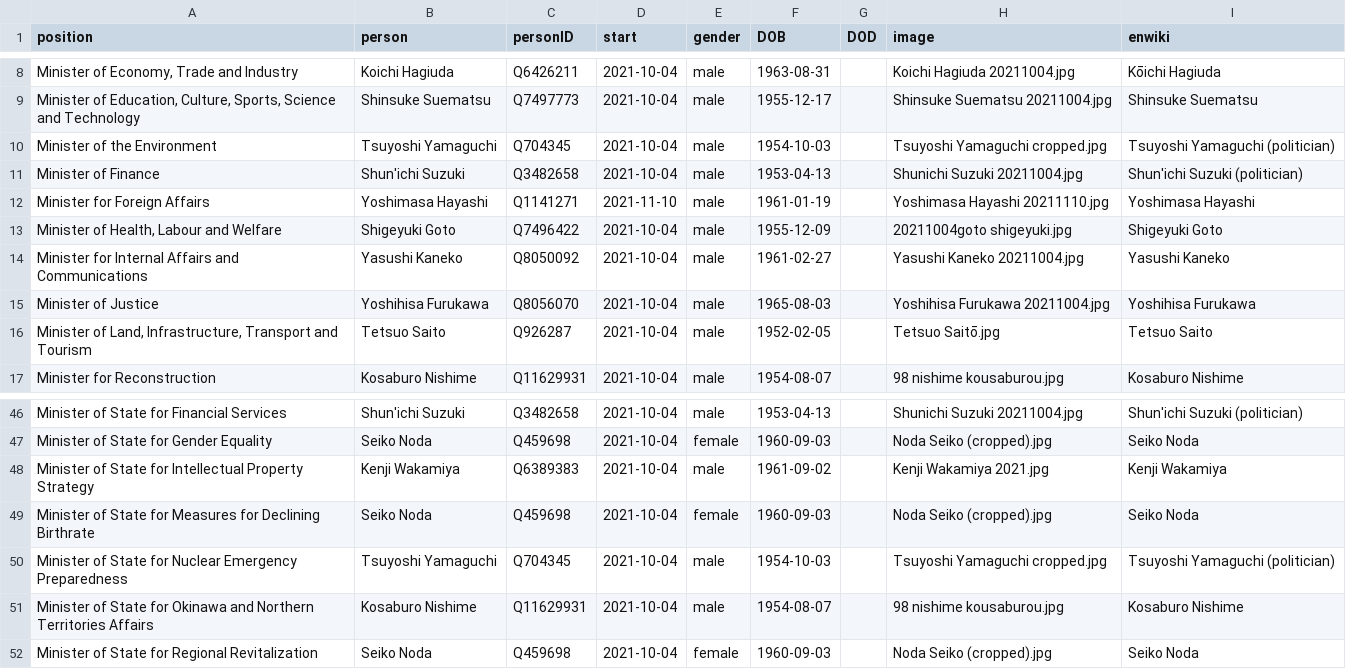
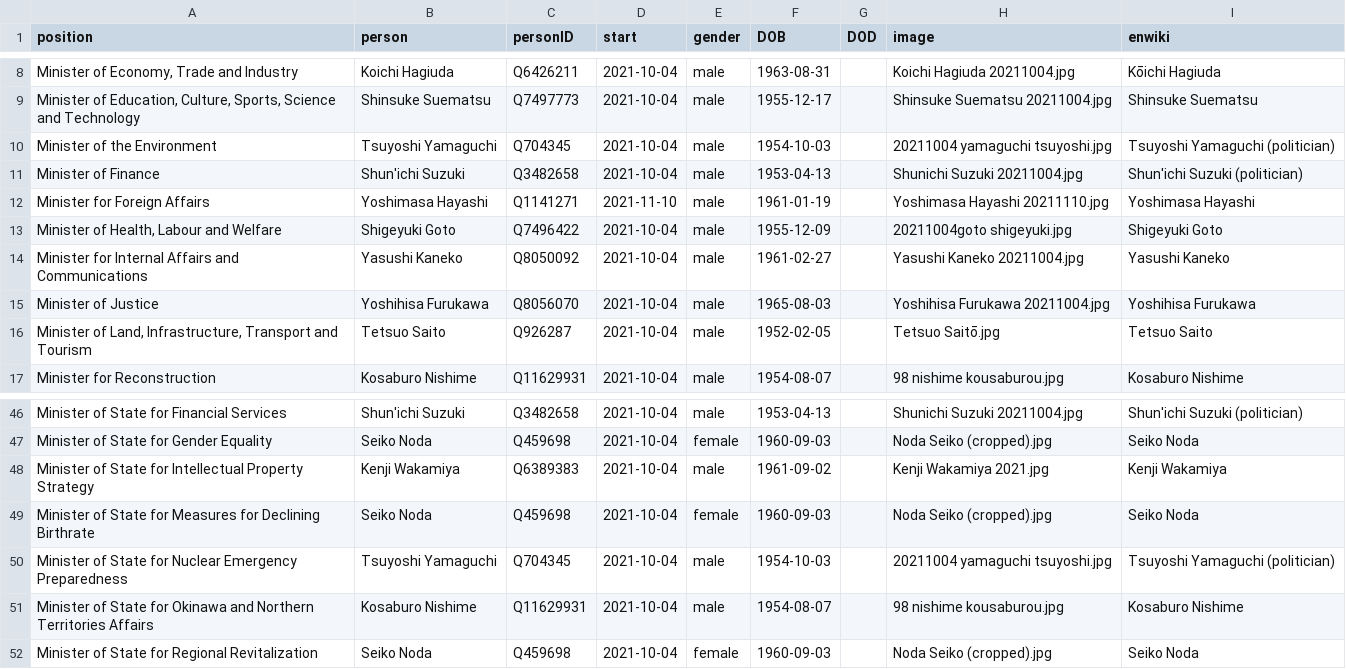
Before and after one commit to every-politician-scrapers/japan-ministers, a CSV file: html/current.csv, drawn as a sheet; only a part is shown, gaps mark what is left out; the diff names each change by its address in the sheet, - before the commit and + after, or states it on an @@ line.

```diff
--- a/html/current.csv
+++ b/html/current.csv
-H10 (image): Tsuyoshi Yamaguchi cropped.jpg
+H10 (image): 20211004 yamaguchi tsuyoshi.jpg
-H50 (image): Tsuyoshi Yamaguchi cropped.jpg
+H50 (image): 20211004 yamaguchi tsuyoshi.jpg
```
Also changed, not shown: html/holders21.csv, html/legislators.csv.
